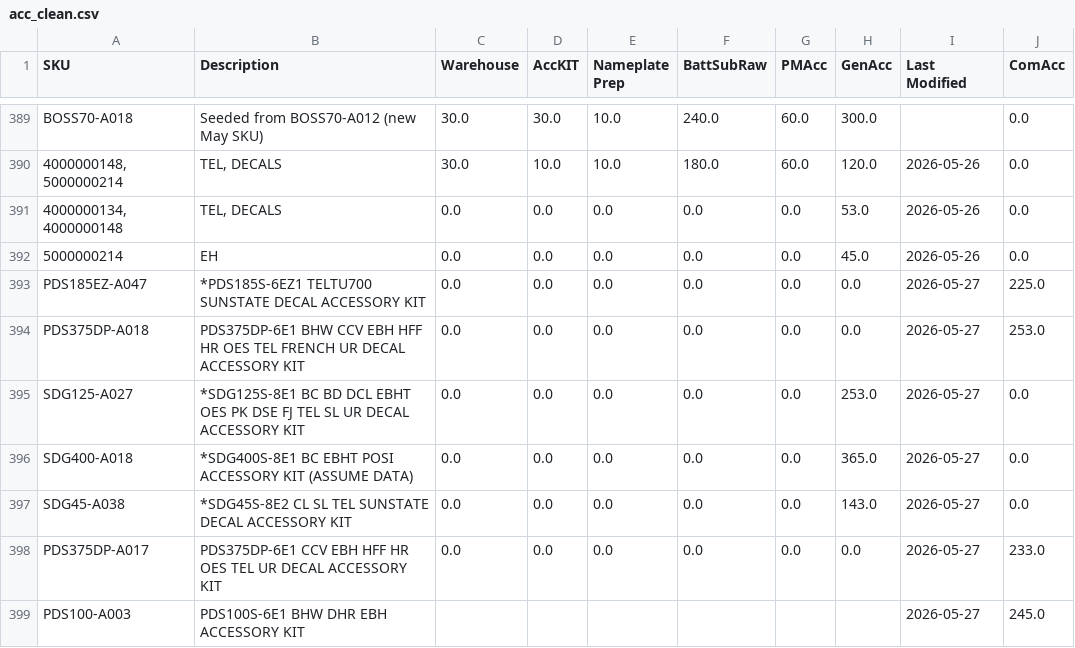
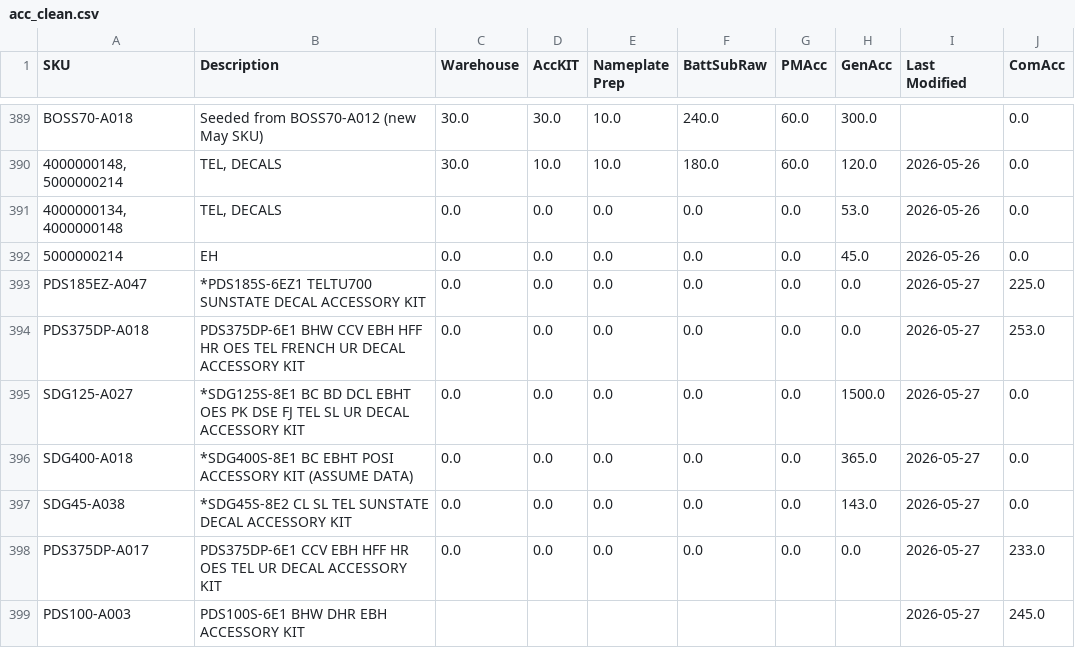
Before and after one commit to tritoan156/labor_model, a CSV file: data/acc_clean.csv, drawn as a sheet; only a part is shown, gaps mark what is left out.

Commit message:
Update accessory catalog via app (1 cells)

```diff
--- a/data/acc_clean.csv
+++ b/data/acc_clean.csv
@@ -394,3 +394,3 @@ PDS185EZ-A047,*PDS185S-6EZ1 TELTU700 SUNSTATE DECAL ACCESSORY KIT,0.0,0.0,0.0,0.
 PDS375DP-A018,PDS375DP-6E1 BHW CCV EBH HFF HR OES TEL FRENCH UR DECAL ACCESSORY KIT,0.0,0.0,0.0,0.0,0.0,0.0,2026-05-27,253.0
-SDG125-A027,*SDG125S-8E1 BC BD DCL EBHT OES PK DSE FJ TEL SL UR DECAL ACCESSORY KIT,0.0,0.0,0.0,0.0,0.0,253.0,2026-05-27,0.0
+SDG125-A027,*SDG125S-8E1 BC BD DCL EBHT OES PK DSE FJ TEL SL UR DECAL ACCESSORY KIT,0.0,0.0,0.0,0.0,0.0,1500.0,2026-05-27,0.0
 SDG400-A018,*SDG400S-8E1 BC EBHT POSI ACCESSORY KIT (ASSUME DATA),0.0,0.0,0.0,0.0,0.0,365.0,2026-05-27,0.0
```
